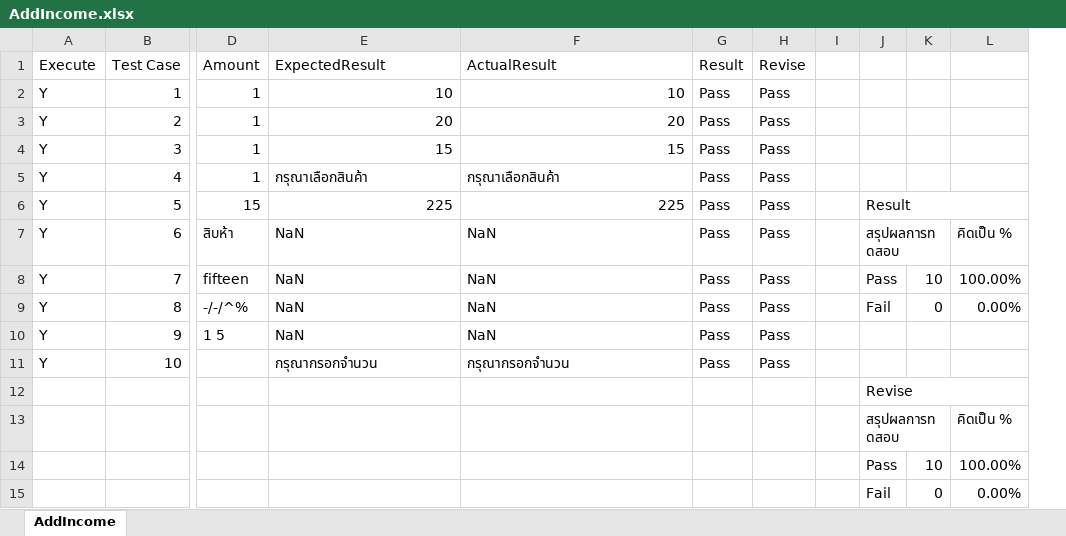
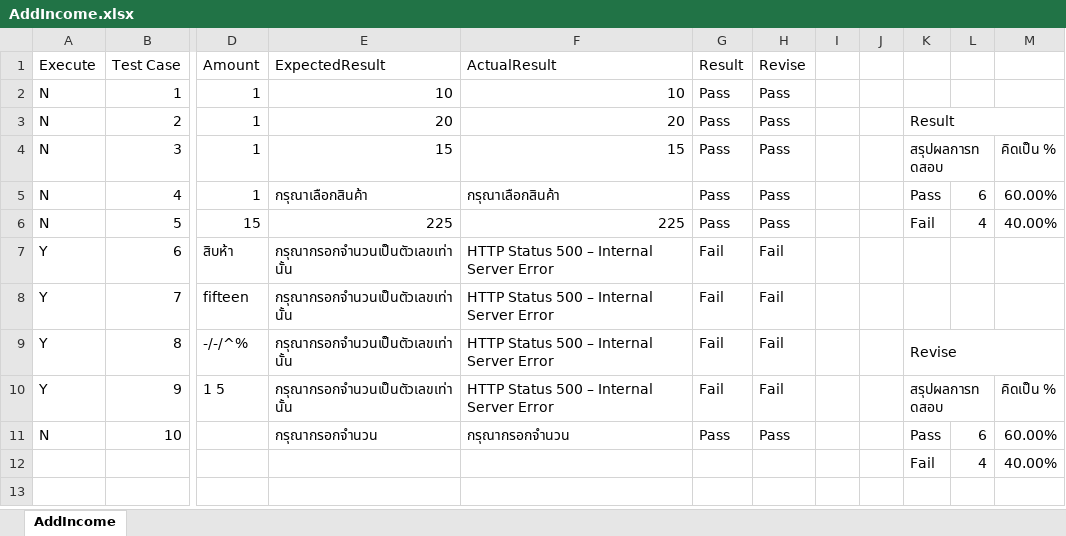
Before and after one commit to Siraprapha05/MiniProjectTest, an Excel workbook: ProjectTest65/Excel/AddIncome.xlsx, sheet AddIncome, drawn as a sheet; only a part is shown, gaps mark what is left out; values as stored, in another font and other column widths than the file's, no cell formats; removed rows and columns are numbered as before the commit, all else as after; rows hold the shown columns only; the diff names each change by its address in the sheet, - before the commit and + after, or states it on an @@ line.

```diff
--- a/ProjectTest65/Excel/AddIncome.xlsx (sheet AddIncome)
+++ b/ProjectTest65/Excel/AddIncome.xlsx (sheet AddIncome)
+column J, empty
-column K, rows 8-9: 10 | 0; row 15: 0
-column L, rows 7-9: คิดเป็น % | 100.00% | 0.00%; row 15: 0.00%
+column L, rows 5-12: 6 | 4 |  |  |  |  | 6 | 4
+column M, rows 4-12: คิดเป็น % | 60.00% | 40.00% |  |  |  | คิดเป็น % | 60.00% | 40.00%
-A2:A6 (Execute): Y
+A2:A6 (Execute): N
-K3: (empty)
+K3: Result
+K3:M3 merged
-K4: (empty)
+K4: สรุปผลการทดสอบ
+K4:L4 merged
-K5: (empty)
+K5: Pass
-K6: Result
+K6: Fail
-J6:L6 merged
-E7:E10 (ExpectedResult): NaN
+E7:E10 (ExpectedResult): กรุณากรอกจำนวนเป็นตัวเลขเท่านั้น
-F7:F10 (ActualResult): NaN
+F7:F10 (ActualResult): HTTP Status 500 – Internal Server Error
-G7:G10 (Result): Pass
+G7:G10 (Result): Fail
-H7:H10 (Revise): Pass
+H7:H10 (Revise): Fail
-K7: สรุปผลการทดสอบ
+K7: (empty)
-J7:K7 merged
-K8: Pass
+K8: (empty)
-K9: Fail
+K9: Revise
+K9:M9 merged
-K10: (empty)
+K10: สรุปผลการทดสอบ
+K10:L10 merged
-A11 (Execute): Y
+A11 (Execute): N
-K11: (empty)
+K11: Pass
-row 12:  |  |  |  |  |  |  |  | Revise
-row 13:  |  |  |  |  |  |  |  | สรุปผลการทดสอบ |  | คิดเป็น %
-row 14:  |  |  |  |  |  |  |  | Pass | 10 | 100.00%
```
Also changed, not shown: cell formats, ProjectTest65/Excel/AddExpense.xlsx, ProjectTest65/Excel/AddShift.xlsx, 26 other files.
